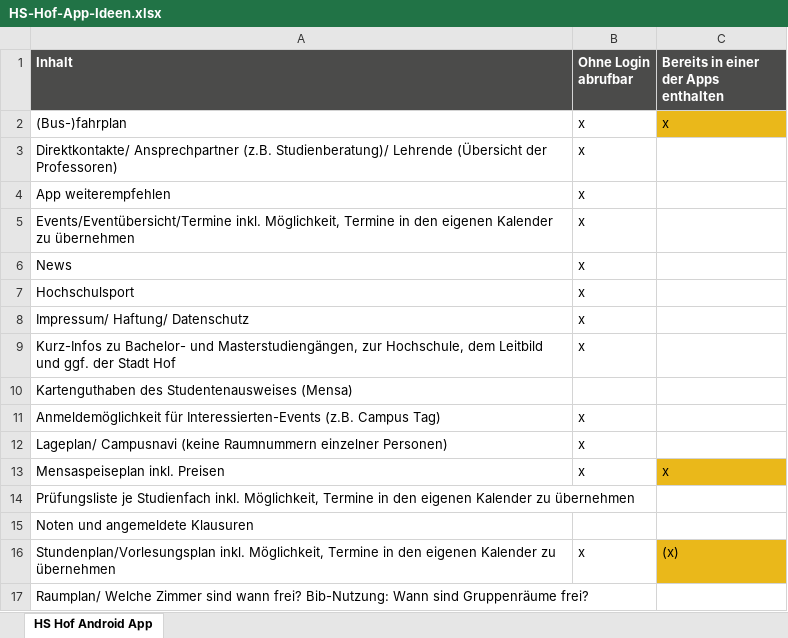
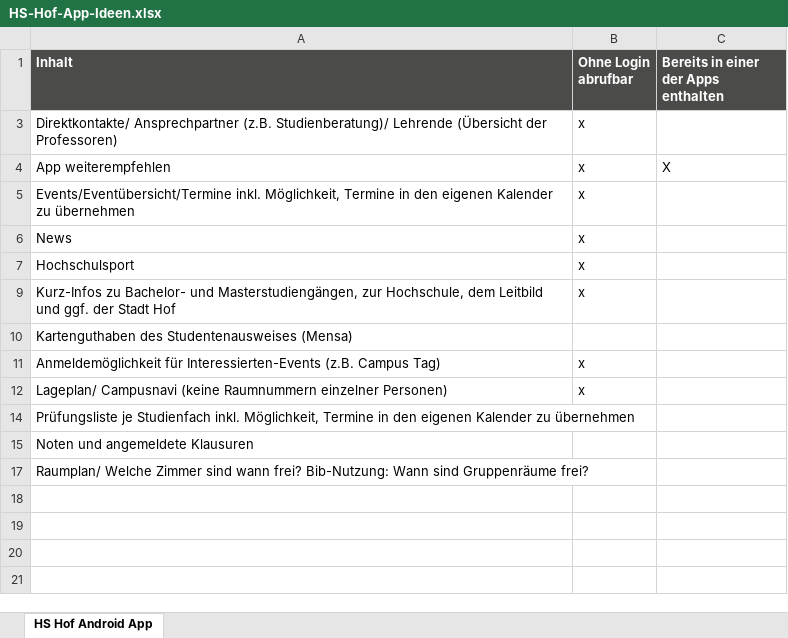
Before and after one commit to HochschuleHofStundenplanapp/AndroidStundenplanHof, an Excel workbook: Dokumentationen/HS-Hof-App-Ideen.xlsx, sheet HS Hof Android App, drawn as a sheet; values as stored, in another font and other column widths than the file's, no borders; the diff names each change by its address in the sheet, - before the commit and + after, or states it on an @@ line.

Commit message:
Aktualisierung auf nur noch offene Ideen

```diff
--- a/Dokumentationen/HS-Hof-App-Ideen.xlsx (sheet HS Hof Android App)
+++ b/Dokumentationen/HS-Hof-App-Ideen.xlsx (sheet HS Hof Android App)
@@ row 2 hidden: (Bus-)fahrplan | x | x @@
-C4: (empty)
+C4: X
-row 8: Impressum/ Haftung/ Datenschutz | x
@@ row 13 hidden: Mensaspeiseplan inkl. Preisen | x | x @@
-row 16: Stundenplan/Vorlesungsplan inkl. Möglichkeit, Termine in den eigenen Kalender zu übernehmen | x | (x)
```
Also changed, not shown: hidden cells.
